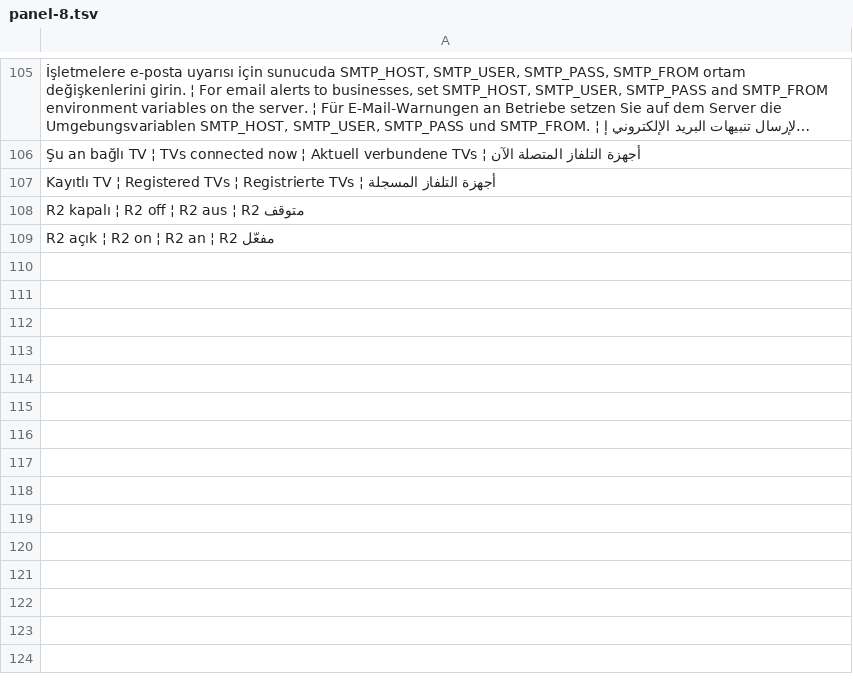
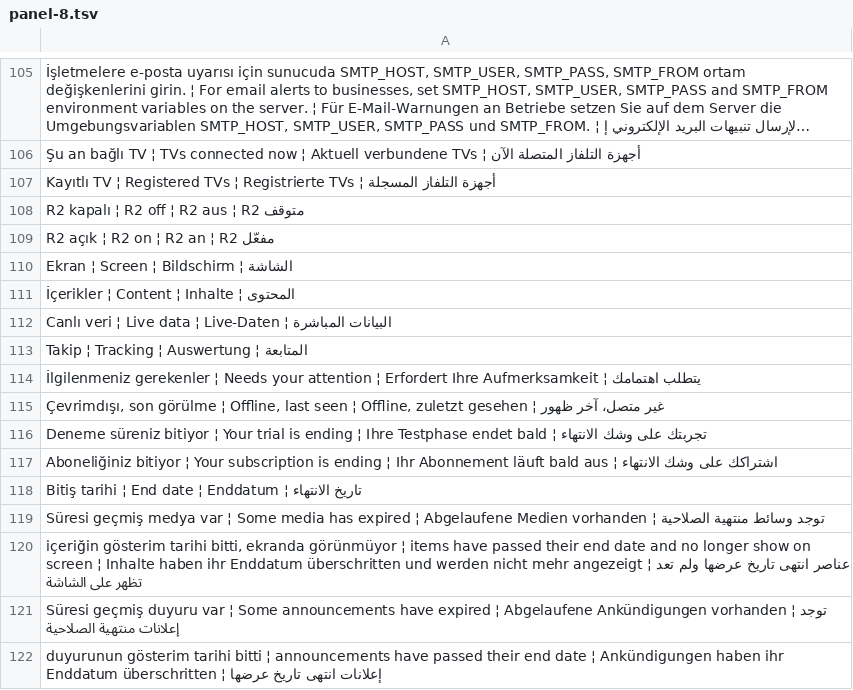
Before and after one commit to ooemir23/screenpano.com, a TSV file: tools/i18n/panel-8.tsv, drawn as a sheet; only a part is shown, gaps mark what is left out; long unchanged cells end in ….

```diff
--- a/tools/i18n/panel-8.tsv
+++ b/tools/i18n/panel-8.tsv
@@ -109 +109,14 @@ R2 kapalı ¦ R2 off ¦ R2 aus ¦ R2 متوقف
 R2 açık ¦ R2 on ¦ R2 an ¦ R2 مفعّل
+Ekran ¦ Screen ¦ Bildschirm ¦ الشاشة
+İçerikler ¦ Content ¦ Inhalte ¦ المحتوى
+Canlı veri ¦ Live data ¦ Live-Daten ¦ البيانات المباشرة
+Takip ¦ Tracking ¦ Auswertung ¦ المتابعة
+İlgilenmeniz gerekenler ¦ Needs your attention ¦ Erfordert Ihre Aufmerksamkeit ¦ يتطلب اهتمامك
+Çevrimdışı, son görülme ¦ Offline, last seen ¦ Offline, zuletzt gesehen ¦ غير متصل، آخر ظهور
+Deneme süreniz bitiyor ¦ Your trial is ending ¦ Ihre Testphase endet bald ¦ تجربتك على وشك الانتهاء
+Aboneliğiniz bitiyor ¦ Your subscription is ending ¦ Ihr Abonnement läuft bald aus ¦ اشتراكك على وشك الانتهاء
+Bitiş tarihi ¦ End date ¦ Enddatum ¦ تاريخ الانتهاء
+Süresi geçmiş medya var ¦ Some media has expired ¦ Abgelaufene Medien vorhanden ¦ توجد وسائط منتهية الصلاحية
+içeriğin gösterim tarihi bitti, ekranda görünmüyor ¦ items have passed their end date and no longer show on screen ¦ Inhalte haben ihr Enddatum überschritten und werden nicht mehr angezeigt ¦ عناصر انتهى تاريخ عرضها ولم تعد تظهر على الشاشة
+Süresi geçmiş duyuru var ¦ Some announcements have expired ¦ Abgelaufene Ankündigungen vorhanden ¦ توجد إعلانات منتهية الصلاحية
+duyurunun gösterim tarihi bitti ¦ announcements have passed their end date ¦ Ankündigungen haben ihr Enddatum überschritten ¦ إعلانات انتهى تاريخ عرضها
```
Also changed, not shown: 5 other files.
